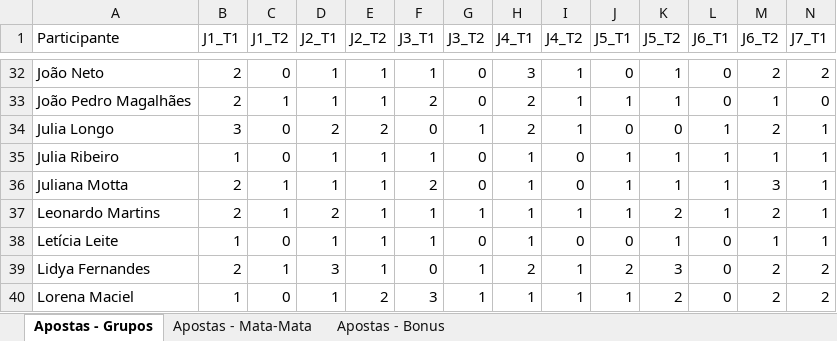
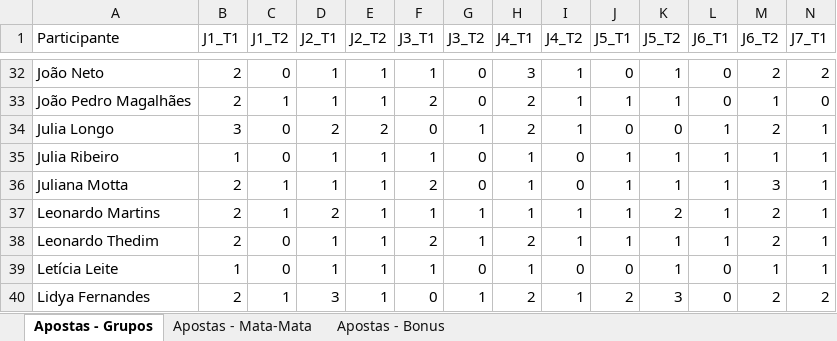
Before and after one commit to pbrandao26/bolao-copa-2026, an Excel workbook: apostas/Bolao_Copa2026_TurimMFO - Consolidada.xlsx, sheet Apostas - Grupos, drawn as a sheet; only a part is shown, gaps mark what is left out; the shorter side is filled out with more unchanged rows; values as stored, in another font and other column widths than the file's, no borders; rows hold the shown columns only; the diff names each change by its address in the sheet, - before the commit and + after, or states it on an @@ line.

Commit message:
atualização lista participantes

```diff
--- a/apostas/Bolao_Copa2026_TurimMFO - Consolidada.xlsx (sheet Apostas - Grupos)
+++ b/apostas/Bolao_Copa2026_TurimMFO - Consolidada.xlsx (sheet Apostas - Grupos)
+row 38: Leonardo Thedim | 2 | 0 | 1 | 1 | 2 | 1 | 2 | 1 | 1 | 1 | 1 | 2 | 1
```
Also changed, not shown: sheet Apostas - Mata-Mata, sheet Apostas - Bonus, 1 other file.
